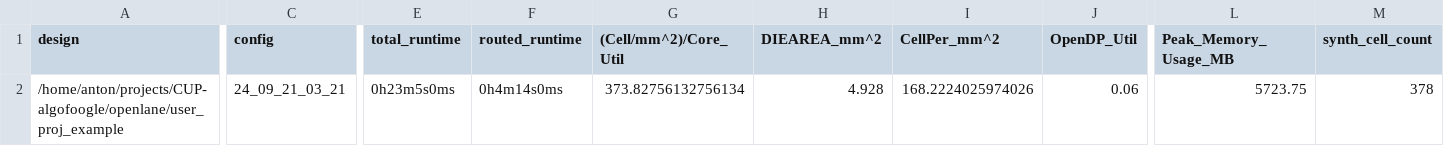
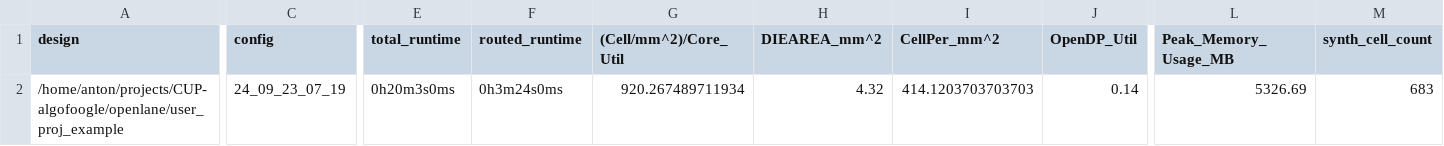
Before and after one commit to algofoogle/caravel_user_project, a CSV file: signoff/user_proj_example/metrics.csv, drawn as a sheet; only a part is shown, gaps mark what is left out; the diff covers the shown part only; the diff names each change by its address in the sheet, - before the commit and + after, or states it on an @@ line.

Commit message:
Harden results for alt updated counter/7seg example

```diff
--- a/signoff/user_proj_example/metrics.csv
+++ b/signoff/user_proj_example/metrics.csv
-C2 (config): 24_09_21_03_21
+C2 (config): 24_09_23_07_19
-E2 (total_runtime): 0h23m5s0ms
+E2 (total_runtime): 0h20m3s0ms
-F2 (routed_runtime): 0h4m14s0ms
+F2 (routed_runtime): 0h3m24s0ms
-G2 ((Cell/mm^2)/Core_Util): 373.82756132756134
+G2 ((Cell/mm^2)/Core_Util): 920.267489711934
-H2 (DIEAREA_mm^2): 4.928
+H2 (DIEAREA_mm^2): 4.32
-I2 (CellPer_mm^2): 168.2224025974026
+I2 (CellPer_mm^2): 414.1203703703703
-J2 (OpenDP_Util): 0.06
+J2 (OpenDP_Util): 0.14
-L2 (Peak_Memory_Usage_MB): 5723.75
+L2 (Peak_Memory_Usage_MB): 5326.69
-M2 (synth_cell_count): 378
+M2 (synth_cell_count): 683
```
Also changed, not shown: 37 edited cells elsewhere in this file, signoff/user_project_wrapper/metrics.csv, 28 other files.
